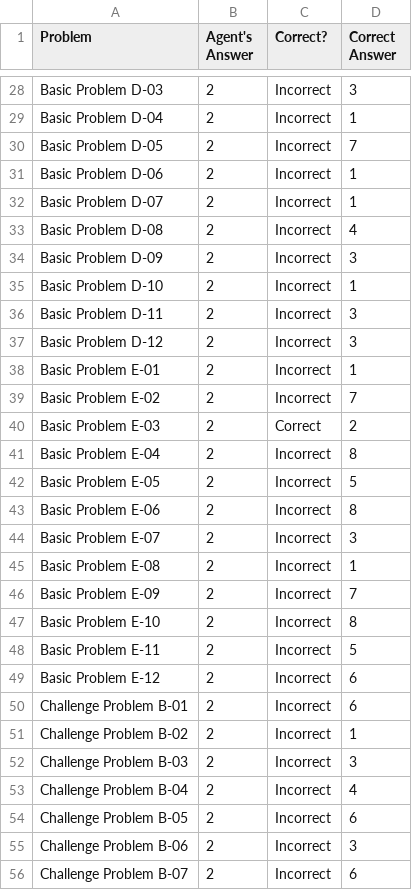
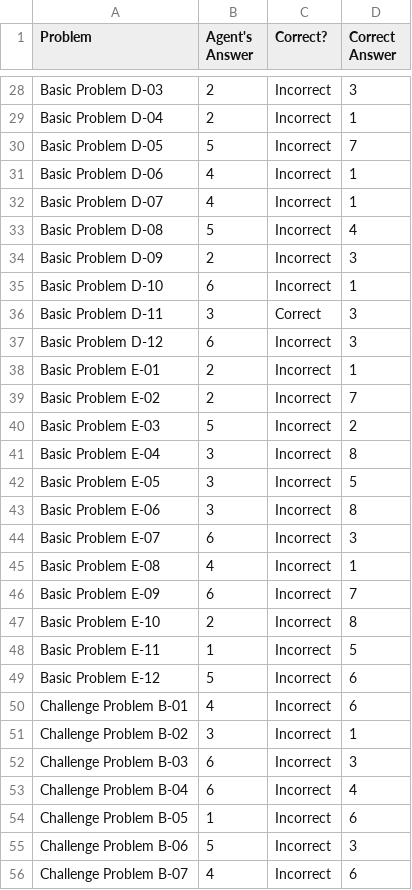
Before and after one commit to Lokesh-Pampatti/RavensProMat, a CSV file: ProblemResults.csv, drawn as a sheet; only a part is shown, gaps mark what is left out; the diff covers the shown part only.

```diff
--- a/ProblemResults.csv
+++ b/ProblemResults.csv
@@ -29,28 +29,28 @@ Basic Problem D-03,2,Incorrect,3
 Basic Problem D-04,2,Incorrect,1
-Basic Problem D-05,2,Incorrect,7
-Basic Problem D-06,2,Incorrect,1
-Basic Problem D-07,2,Incorrect,1
-Basic Problem D-08,2,Incorrect,4
+Basic Problem D-05,5,Incorrect,7
+Basic Problem D-06,4,Incorrect,1
+Basic Problem D-07,4,Incorrect,1
+Basic Problem D-08,5,Incorrect,4
 Basic Problem D-09,2,Incorrect,3
-Basic Problem D-10,2,Incorrect,1
-Basic Problem D-11,2,Incorrect,3
-Basic Problem D-12,2,Incorrect,3
+Basic Problem D-10,6,Incorrect,1
+Basic Problem D-11,3,Correct,3
+Basic Problem D-12,6,Incorrect,3
 Basic Problem E-01,2,Incorrect,1
 Basic Problem E-02,2,Incorrect,7
-Basic Problem E-03,2,Correct,2
-Basic Problem E-04,2,Incorrect,8
-Basic Problem E-05,2,Incorrect,5
-Basic Problem E-06,2,Incorrect,8
-Basic Problem E-07,2,Incorrect,3
-Basic Problem E-08,2,Incorrect,1
-Basic Problem E-09,2,Incorrect,7
+Basic Problem E-03,5,Incorrect,2
+Basic Problem E-04,3,Incorrect,8
+Basic Problem E-05,3,Incorrect,5
+Basic Problem E-06,3,Incorrect,8
+Basic Problem E-07,6,Incorrect,3
+Basic Problem E-08,4,Incorrect,1
+Basic Problem E-09,6,Incorrect,7
 Basic Problem E-10,2,Incorrect,8
-Basic Problem E-11,2,Incorrect,5
-Basic Problem E-12,2,Incorrect,6
-Challenge Problem B-01,2,Incorrect,6
-Challenge Problem B-02,2,Incorrect,1
-Challenge Problem B-03,2,Incorrect,3
-Challenge Problem B-04,2,Incorrect,4
-Challenge Problem B-05,2,Incorrect,6
-Challenge Problem B-06,2,Incorrect,3
-Challenge Problem B-07,2,Incorrect,6
+Basic Problem E-11,1,Incorrect,5
+Basic Problem E-12,5,Incorrect,6
+Challenge Problem B-01,4,Incorrect,6
+Challenge Problem B-02,3,Incorrect,1
+Challenge Problem B-03,6,Incorrect,3
+Challenge Problem B-04,6,Incorrect,4
+Challenge Problem B-05,1,Incorrect,6
+Challenge Problem B-06,5,Incorrect,3
+Challenge Problem B-07,4,Incorrect,6
```
Also changed, not shown: 67 edited cells elsewhere in this file, SetResults.csv, 3 other files.
